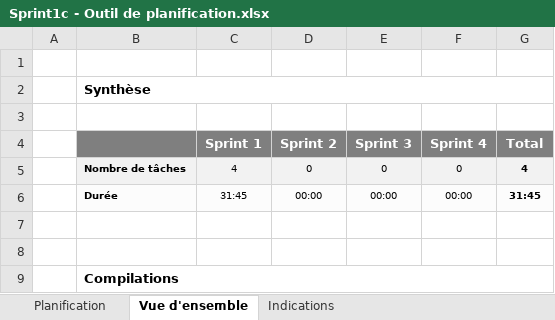
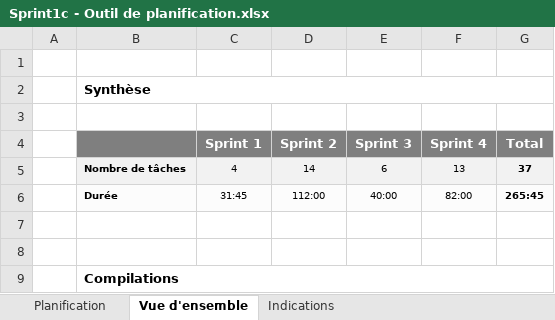
Before and after one commit to remschuet/Bon-Service, an Excel workbook: docs/EnCours/Sprint1c - Outil de planification.xlsx, sheet Vue d'ensemble, drawn as a sheet; values as stored, in another font and other column widths than the file's, no borders; charts and pictures not drawn; removed rows and columns are numbered as before the commit, all else as after; the diff names each change by its address in the sheet, - before the commit and + after, or states it on an @@ line.

```diff
--- a/docs/EnCours/Sprint1c - Outil de planification.xlsx (sheet Vue d'ensemble)
+++ b/docs/EnCours/Sprint1c - Outil de planification.xlsx (sheet Vue d'ensemble)
-row 5:  | Nombre de tâches | 4 | 0 | 0 | 0 | 4
+row 5:  | Nombre de tâches | 4 | 14 | 6 | 13 | 37
-D6 (Sprint 2): 00:00
+D6 (Sprint 2): 112:00
-E6 (Sprint 3): 00:00
+E6 (Sprint 3): 40:00
-F6 (Sprint 4): 00:00
+F6 (Sprint 4): 82:00
-G6 (Total): 31:45
+G6 (Total): 265:45
```
Also changed, not shown: sheet Planification, hidden cells, charts or pictures, 1 other file.
